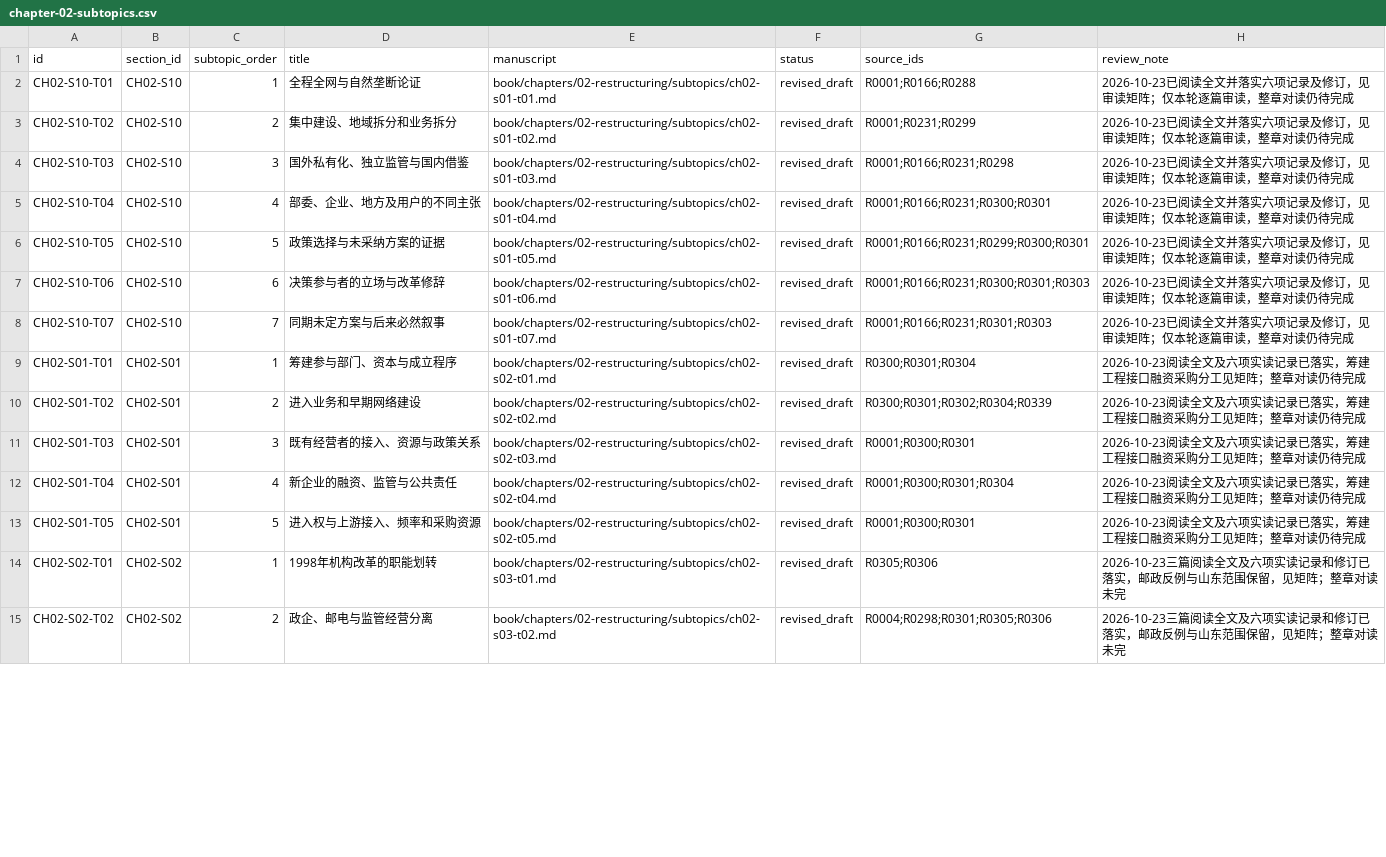
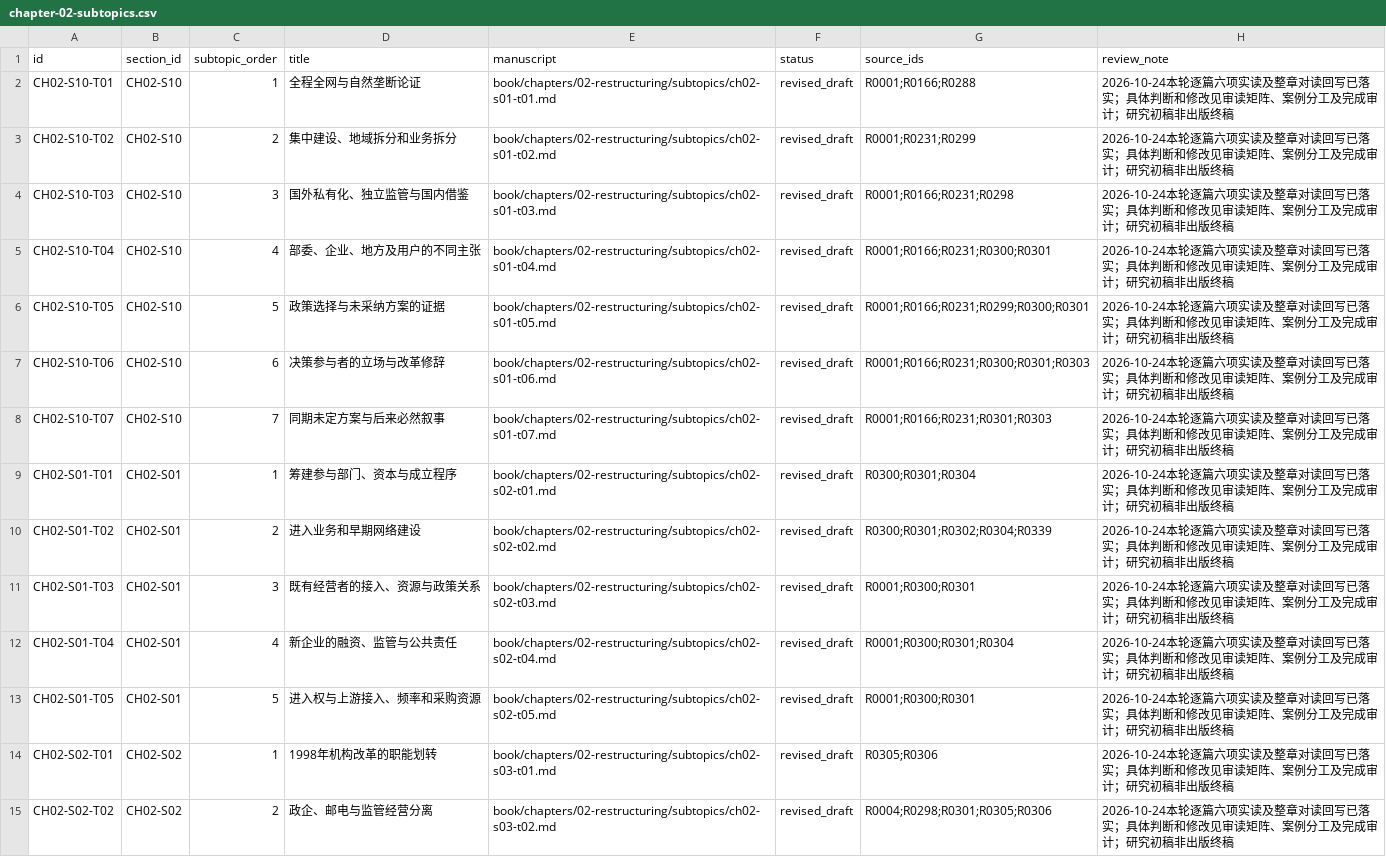
Before and after one commit to pty819/order-of-connectivity, a CSV file: research/chapter-02-subtopics.csv, drawn as a sheet; only a part is shown; the diff covers the shown part only.

Commit message:
Complete chapter two integration and final manuscript audit

```diff
--- a/research/chapter-02-subtopics.csv
+++ b/research/chapter-02-subtopics.csv
@@ -1,15 +1,15 @@
 id,section_id,subtopic_order,title,manuscript,status,source_ids,review_note
-CH02-S10-T01,CH02-S10,1,全程全网与自然垄断论证,book/chapters/02-restructuring/subtopics/ch02-s01-t01.md,revised_draft,R0001;R0166;R0288,2026-10-23已阅读全文并落实六项记录及修订，见审读矩阵；仅本轮逐篇审读，整章对读仍待完成
-CH02-S10-T02,CH02-S10,2,集中建设、地域拆分和业务拆分,book/chapters/02-restructuring/subtopics/ch02-s01-t02.md,revised_draft,R0001;R0231;R0299,2026-10-23已阅读全文并落实六项记录及修订，见审读矩阵；仅本轮逐篇审读，整章对读仍待完成
-CH02-S10-T03,CH02-S10,3,国外私有化、独立监管与国内借鉴,book/chapters/02-restructuring/subtopics/ch02-s01-t03.md,revised_draft,R0001;R0166;R0231;R0298,2026-10-23已阅读全文并落实六项记录及修订，见审读矩阵；仅本轮逐篇审读，整章对读仍待完成
-CH02-S10-T04,CH02-S10,4,部委、企业、地方及用户的不同主张,book/chapters/02-restructuring/subtopics/ch02-s01-t04.md,revised_draft,R0001;R0166;R0231;R0300;R0301,2026-10-23已阅读全文并落实六项记录及修订，见审读矩阵；仅本轮逐篇审读，整章对读仍待完成
-CH02-S10-T05,CH02-S10,5,政策选择与未采纳方案的证据,book/chapters/02-restructuring/subtopics/ch02-s01-t05.md,revised_draft,R0001;R0166;R0231;R0299;R0300;R0301,2026-10-23已阅读全文并落实六项记录及修订，见审读矩阵；仅本轮逐篇审读，整章对读仍待完成
-CH02-S10-T06,CH02-S10,6,决策参与者的立场与改革修辞,book/chapters/02-restructuring/subtopics/ch02-s01-t06.md,revised_draft,R0001;R0166;R0231;R0300;R0301;R0303,2026-10-23已阅读全文并落实六项记录及修订，见审读矩阵；仅本轮逐篇审读，整章对读仍待完成
-CH02-S10-T07,CH02-S10,7,同期未定方案与后来必然叙事,book/chapters/02-restructuring/subtopics/ch02-s01-t07.md,revised_draft,R0001;R0166;R0231;R0301;R0303,2026-10-23已阅读全文并落实六项记录及修订，见审读矩阵；仅本轮逐篇审读，整章对读仍待完成
-CH02-S01-T01,CH02-S01,1,筹建参与部门、资本与成立程序,book/chapters/02-restructuring/subtopics/ch02-s02-t01.md,revised_draft,R0300;R0301;R0304,2026-10-23阅读全文及六项实读记录已落实，筹建工程接口融资采购分工见矩阵；整章对读仍待完成
-CH02-S01-T02,CH02-S01,2,进入业务和早期网络建设,book/chapters/02-restructuring/subtopics/ch02-s02-t02.md,revised_draft,R0300;R0301;R0302;R0304;R0339,2026-10-23阅读全文及六项实读记录已落实，筹建工程接口融资采购分工见矩阵；整章对读仍待完成
-CH02-S01-T03,CH02-S01,3,既有经营者的接入、资源与政策关系,book/chapters/02-restructuring/subtopics/ch02-s02-t03.md,revised_draft,R0001;R0300;R0301,2026-10-23阅读全文及六项实读记录已落实，筹建工程接口融资采购分工见矩阵；整章对读仍待完成
-CH02-S01-T04,CH02-S01,4,新企业的融资、监管与公共责任,book/chapters/02-restructuring/subtopics/ch02-s02-t04.md,revised_draft,R0001;R0300;R0301;R0304,2026-10-23阅读全文及六项实读记录已落实，筹建工程接口融资采购分工见矩阵；整章对读仍待完成
-CH02-S01-T05,CH02-S01,5,进入权与上游接入、频率和采购资源,book/chapters/02-restructuring/subtopics/ch02-s02-t05.md,revised_draft,R0001;R0300;R0301,2026-10-23阅读全文及六项实读记录已落实，筹建工程接口融资采购分工见矩阵；整章对读仍待完成
-CH02-S02-T01,CH02-S02,1,1998年机构改革的职能划转,book/chapters/02-restructuring/subtopics/ch02-s03-t01.md,revised_draft,R0305;R0306,2026-10-23三篇阅读全文及六项实读记录和修订已落实，邮政反例与山东范围保留，见矩阵；整章对读未完
-CH02-S02-T02,CH02-S02,2,政企、邮电与监管经营分离,book/chapters/02-restructuring/subtopics/ch02-s03-t02.md,revised_draft,R0004;R0298;R0301;R0305;R0306,2026-10-23三篇阅读全文及六项实读记录和修订已落实，邮政反例与山东范围保留，见矩阵；整章对读未完
+CH02-S10-T01,CH02-S10,1,全程全网与自然垄断论证,book/chapters/02-restructuring/subtopics/ch02-s01-t01.md,revised_draft,R0001;R0166;R0288,2026-10-24本轮逐篇六项实读及整章对读回写已落实；具体判断和修改见审读矩阵、案例分工及完成审计；研究初稿非出版终稿
+CH02-S10-T02,CH02-S10,2,集中建设、地域拆分和业务拆分,book/chapters/02-restructuring/subtopics/ch02-s01-t02.md,revised_draft,R0001;R0231;R0299,2026-10-24本轮逐篇六项实读及整章对读回写已落实；具体判断和修改见审读矩阵、案例分工及完成审计；研究初稿非出版终稿
+CH02-S10-T03,CH02-S10,3,国外私有化、独立监管与国内借鉴,book/chapters/02-restructuring/subtopics/ch02-s01-t03.md,revised_draft,R0001;R0166;R0231;R0298,2026-10-24本轮逐篇六项实读及整章对读回写已落实；具体判断和修改见审读矩阵、案例分工及完成审计；研究初稿非出版终稿
+CH02-S10-T04,CH02-S10,4,部委、企业、地方及用户的不同主张,book/chapters/02-restructuring/subtopics/ch02-s01-t04.md,revised_draft,R0001;R0166;R0231;R0300;R0301,2026-10-24本轮逐篇六项实读及整章对读回写已落实；具体判断和修改见审读矩阵、案例分工及完成审计；研究初稿非出版终稿
+CH02-S10-T05,CH02-S10,5,政策选择与未采纳方案的证据,book/chapters/02-restructuring/subtopics/ch02-s01-t05.md,revised_draft,R0001;R0166;R0231;R0299;R0300;R0301,2026-10-24本轮逐篇六项实读及整章对读回写已落实；具体判断和修改见审读矩阵、案例分工及完成审计；研究初稿非出版终稿
+CH02-S10-T06,CH02-S10,6,决策参与者的立场与改革修辞,book/chapters/02-restructuring/subtopics/ch02-s01-t06.md,revised_draft,R0001;R0166;R0231;R0300;R0301;R0303,2026-10-24本轮逐篇六项实读及整章对读回写已落实；具体判断和修改见审读矩阵、案例分工及完成审计；研究初稿非出版终稿
+CH02-S10-T07,CH02-S10,7,同期未定方案与后来必然叙事,book/chapters/02-restructuring/subtopics/ch02-s01-t07.md,revised_draft,R0001;R0166;R0231;R0301;R0303,2026-10-24本轮逐篇六项实读及整章对读回写已落实；具体判断和修改见审读矩阵、案例分工及完成审计；研究初稿非出版终稿
+CH02-S01-T01,CH02-S01,1,筹建参与部门、资本与成立程序,book/chapters/02-restructuring/subtopics/ch02-s02-t01.md,revised_draft,R0300;R0301;R0304,2026-10-24本轮逐篇六项实读及整章对读回写已落实；具体判断和修改见审读矩阵、案例分工及完成审计；研究初稿非出版终稿
+CH02-S01-T02,CH02-S01,2,进入业务和早期网络建设,book/chapters/02-restructuring/subtopics/ch02-s02-t02.md,revised_draft,R0300;R0301;R0302;R0304;R0339,2026-10-24本轮逐篇六项实读及整章对读回写已落实；具体判断和修改见审读矩阵、案例分工及完成审计；研究初稿非出版终稿
+CH02-S01-T03,CH02-S01,3,既有经营者的接入、资源与政策关系,book/chapters/02-restructuring/subtopics/ch02-s02-t03.md,revised_draft,R0001;R0300;R0301,2026-10-24本轮逐篇六项实读及整章对读回写已落实；具体判断和修改见审读矩阵、案例分工及完成审计；研究初稿非出版终稿
+CH02-S01-T04,CH02-S01,4,新企业的融资、监管与公共责任,book/chapters/02-restructuring/subtopics/ch02-s02-t04.md,revised_draft,R0001;R0300;R0301;R0304,2026-10-24本轮逐篇六项实读及整章对读回写已落实；具体判断和修改见审读矩阵、案例分工及完成审计；研究初稿非出版终稿
+CH02-S01-T05,CH02-S01,5,进入权与上游接入、频率和采购资源,book/chapters/02-restructuring/subtopics/ch02-s02-t05.md,revised_draft,R0001;R0300;R0301,2026-10-24本轮逐篇六项实读及整章对读回写已落实；具体判断和修改见审读矩阵、案例分工及完成审计；研究初稿非出版终稿
+CH02-S02-T01,CH02-S02,1,1998年机构改革的职能划转,book/chapters/02-restructuring/subtopics/ch02-s03-t01.md,revised_draft,R0305;R0306,2026-10-24本轮逐篇六项实读及整章对读回写已落实；具体判断和修改见审读矩阵、案例分工及完成审计；研究初稿非出版终稿
+CH02-S02-T02,CH02-S02,2,政企、邮电与监管经营分离,book/chapters/02-restructuring/subtopics/ch02-s03-t02.md,revised_draft,R0004;R0298;R0301;R0305;R0306,2026-10-24本轮逐篇六项实读及整章对读回写已落实；具体判断和修改见审读矩阵、案例分工及完成审计；研究初稿非出版终稿
```
Also changed, not shown: 67 edited cells elsewhere in this file, research/chapter-plan-v1.csv, research/claims.csv, 34 other files.
